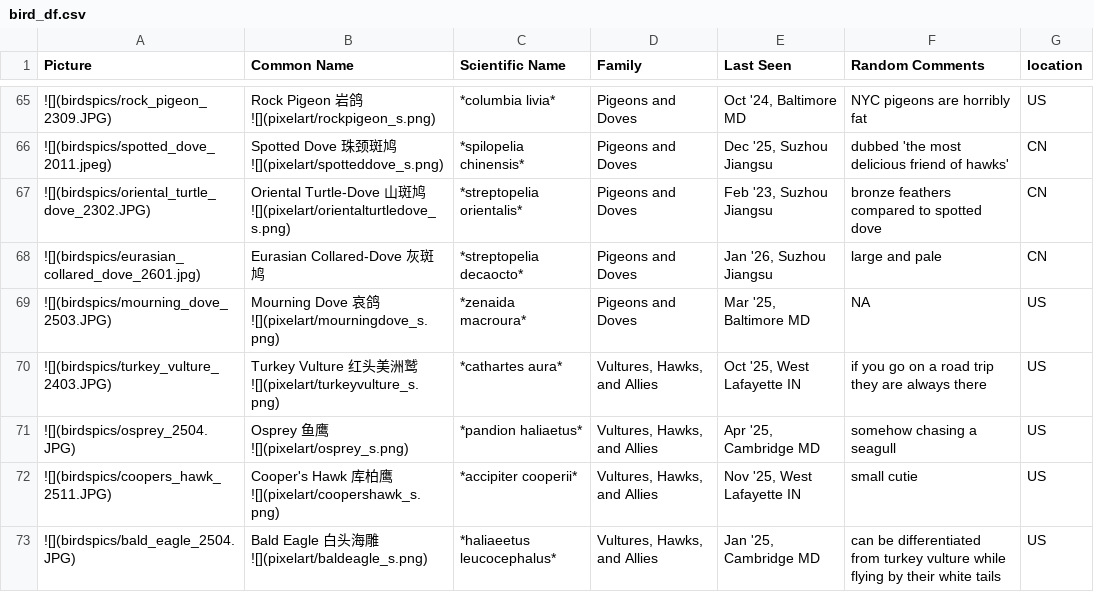
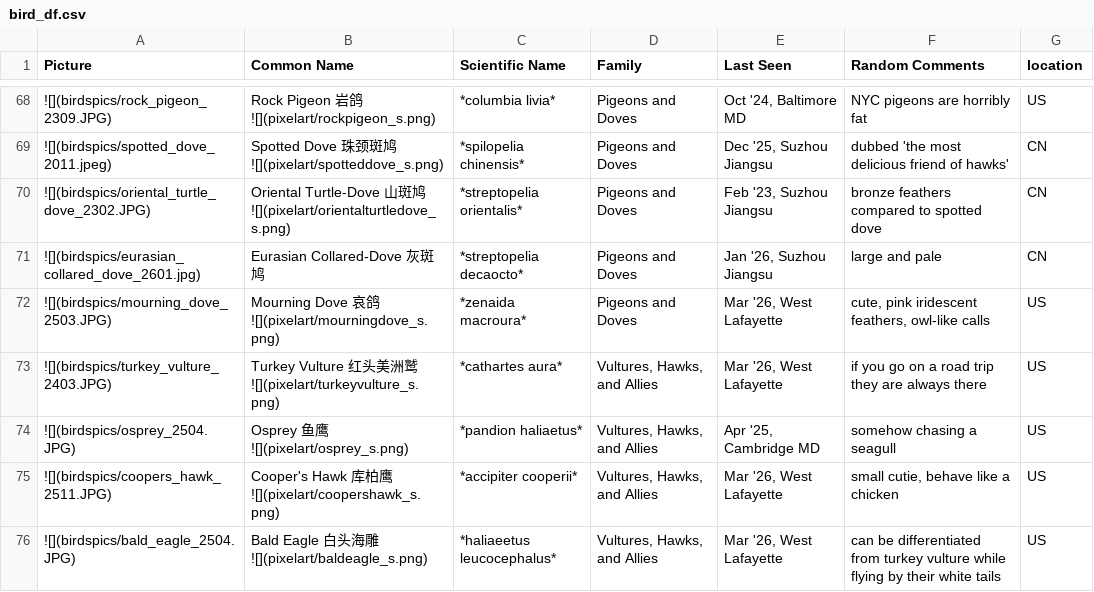
Before and after one commit to yyraven/quarto-blog, a CSV file: personal/nd_birding/bird_df.csv, drawn as a sheet; only a part is shown, gaps mark what is left out; addresses are those after the commit; the diff covers the shown part only; the diff names each change by its address in the sheet, - before the commit and + after, or states it on an @@ line.

```diff
--- a/personal/nd_birding/bird_df.csv
+++ b/personal/nd_birding/bird_df.csv
-E72 (Last Seen): Mar '25, Baltimore MD
+E72 (Last Seen): Mar '26, West Lafayette
-F72 (Random Comments): NA
+F72 (Random Comments): cute, pink iridescent feathers, owl-like calls
-E73 (Last Seen): Oct '25, West Lafayette IN
+E73 (Last Seen): Mar '26, West Lafayette
-E75 (Last Seen): Nov '25, West Lafayette IN
+E75 (Last Seen): Mar '26, West Lafayette
-F75 (Random Comments): small cutie
+F75 (Random Comments): small cutie, behave like a chicken
-E76 (Last Seen): Jan '25, Cambridge MD
+E76 (Last Seen): Mar '26, West Lafayette
```
Also changed, not shown: 8 added rows and 18 edited cells elsewhere in this file, 37 other files.
